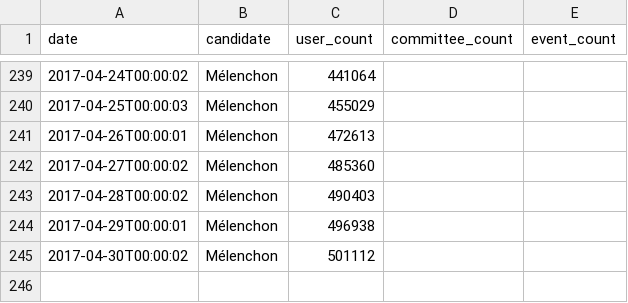
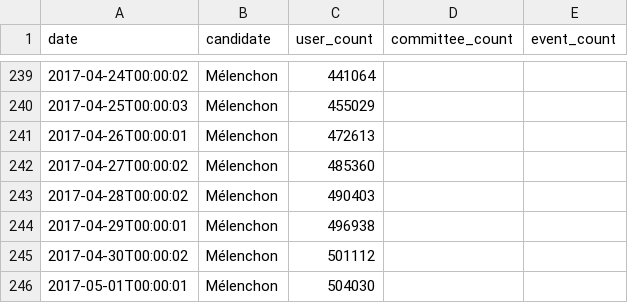
Before and after one commit to fmassot/political-party-members-watch, a CSV file: data/melenchon.csv, drawn as a sheet; only a part is shown, gaps mark what is left out.

```diff
--- a/data/melenchon.csv
+++ b/data/melenchon.csv
@@ -245 +245,2 @@ date,candidate,user_count,committee_count,event_count
 2017-04-30T00:00:02,Mélenchon,501112,,
+2017-05-01T00:00:01,Mélenchon,504030,,
```
Also changed, not shown: data/macron.csv.
